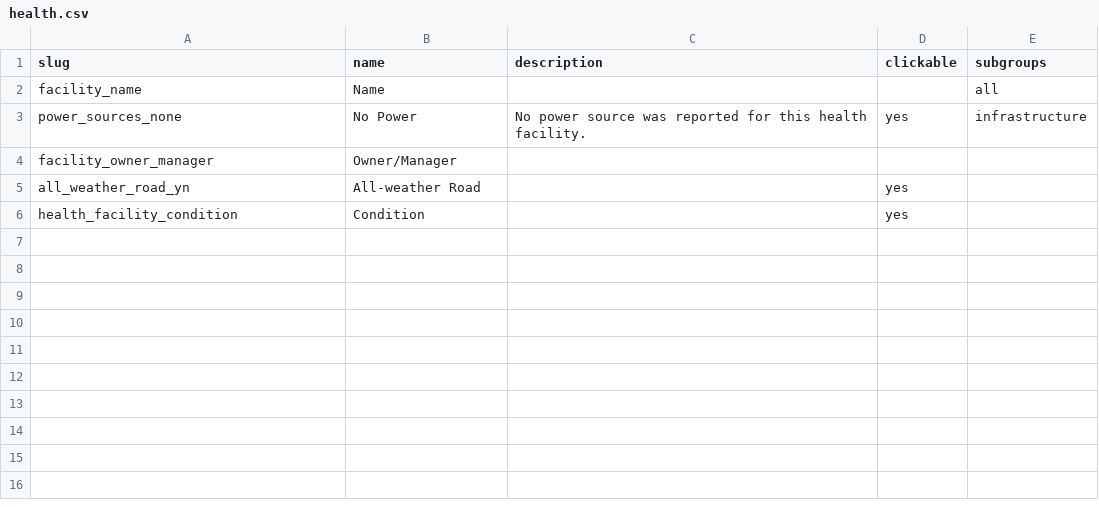
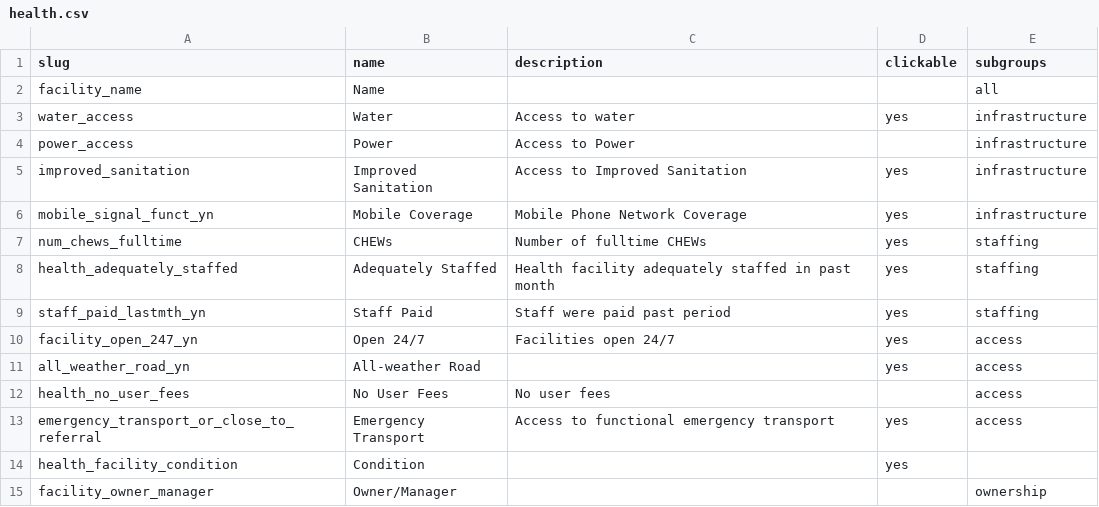
Before and after one commit to SEL-Columbia/formhub, a CSV file: facility_views/table_defs/health.csv, drawn as a sheet.

Commit message:
updated health table defs through access

```diff
--- a/facility_views/table_defs/health.csv
+++ b/facility_views/table_defs/health.csv
@@ -2,5 +2,14 @@
 "facility_name","Name",,,"all"
-"power_sources_none","No Power","No power source was reported for this health facility.","yes","infrastructure"
-"facility_owner_manager","Owner/Manager",,,
-"all_weather_road_yn","All-weather Road",,"yes",
+"water_access","Water","Access to water","yes","infrastructure"
+"power_access","Power","Access to Power",,"infrastructure"
+"improved_sanitation","Improved Sanitation","Access to Improved Sanitation","yes","infrastructure"
+"mobile_signal_funct_yn","Mobile Coverage","Mobile Phone Network Coverage","yes","infrastructure"
+"num_chews_fulltime","CHEWs","Number of fulltime CHEWs","yes","staffing"
+"health_adequately_staffed","Adequately Staffed","Health facility adequately staffed in past month","yes","staffing"
+"staff_paid_lastmth_yn","Staff Paid","Staff were paid past period","yes","staffing"
+"facility_open_247_yn","Open 24/7","Facilities open 24/7","yes","access"
+"all_weather_road_yn","All-weather Road",,"yes","access"
+"health_no_user_fees","No User Fees","No user fees",,"access"
+"emergency_transport_or_close_to_referral","Emergency Transport","Access to functional emergency transport","yes","access"
 "health_facility_condition","Condition",,"yes",
+"facility_owner_manager","Owner/Manager",,,"ownership"
```
Also changed, not shown: 1 other file.
